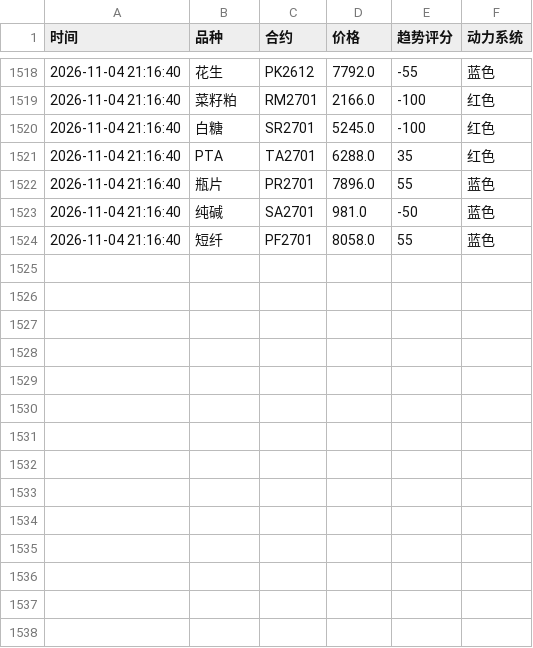
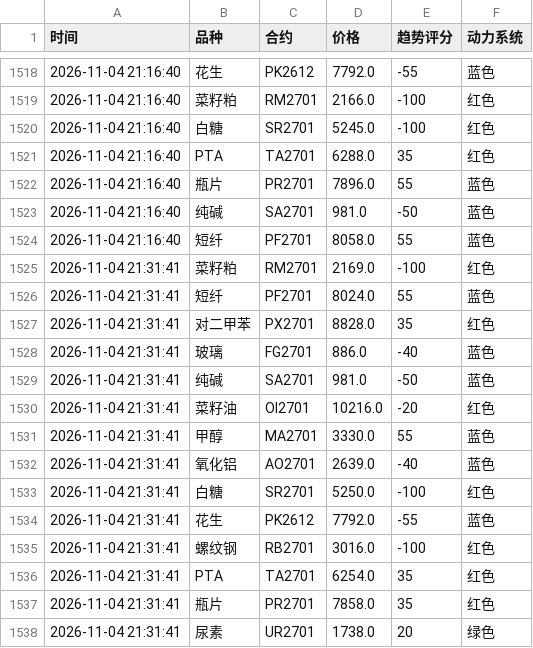
Before and after one commit to Eleven-L-97/futuretrading, a CSV file: data/history2.csv, drawn as a sheet; only a part is shown, gaps mark what is left out; the diff names each change by its address in the sheet, - before the commit and + after, or states it on an @@ line.

Commit message:
history: 2026-11-04T13:31:52Z

```diff
--- a/data/history2.csv
+++ b/data/history2.csv
+row 1525: 2026-11-04 21:31:41 | 菜籽粕 | RM2701 | 2169.0 | -100 | 红色
+row 1526: 2026-11-04 21:31:41 | 短纤 | PF2701 | 8024.0 | 55 | 蓝色
+row 1527: 2026-11-04 21:31:41 | 对二甲苯 | PX2701 | 8828.0 | 35 | 红色
+row 1528: 2026-11-04 21:31:41 | 玻璃 | FG2701 | 886.0 | -40 | 蓝色
+row 1529: 2026-11-04 21:31:41 | 纯碱 | SA2701 | 981.0 | -50 | 蓝色
+row 1530: 2026-11-04 21:31:41 | 菜籽油 | OI2701 | 10216.0 | -20 | 红色
+row 1531: 2026-11-04 21:31:41 | 甲醇 | MA2701 | 3330.0 | 55 | 蓝色
+row 1532: 2026-11-04 21:31:41 | 氧化铝 | AO2701 | 2639.0 | -40 | 蓝色
+row 1533: 2026-11-04 21:31:41 | 白糖 | SR2701 | 5250.0 | -100 | 红色
+row 1534: 2026-11-04 21:31:41 | 花生 | PK2612 | 7792.0 | -55 | 蓝色
+row 1535: 2026-11-04 21:31:41 | 螺纹钢 | RB2701 | 3016.0 | -100 | 红色
+row 1536: 2026-11-04 21:31:41 | PTA | TA2701 | 6254.0 | 35 | 红色
+row 1537: 2026-11-04 21:31:41 | 瓶片 | PR2701 | 7858.0 | 35 | 红色
+row 1538: 2026-11-04 21:31:41 | 尿素 | UR2701 | 1738.0 | 20 | 绿色
```
Also changed, not shown: data/history.csv.
